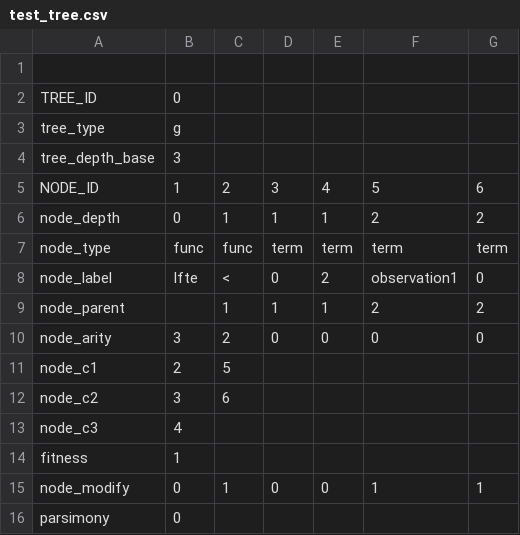
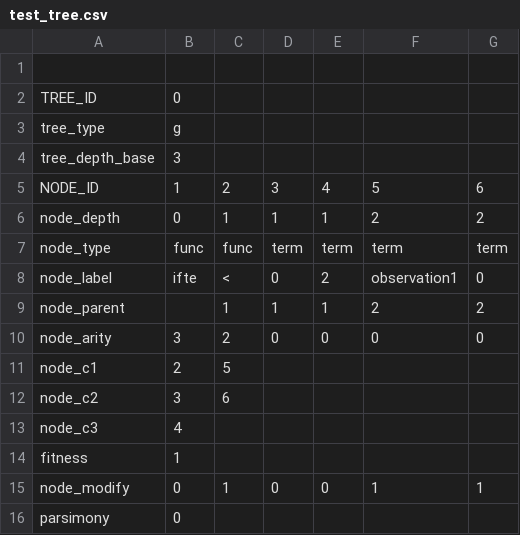
Before and after one commit to ducktalez/plagih, a CSV file: mountaincar/karoo_files/test_tree.csv, drawn as a sheet.

```diff
--- a/mountaincar/karoo_files/test_tree.csv
+++ b/mountaincar/karoo_files/test_tree.csv
@@ -7,3 +7,3 @@ node_depth,0,1,1,1,2,2
 node_type,func,func,term,term,term,term
-node_label,Ifte,<,0,2,observation1,0
+node_label,ifte,<,0,2,observation1,0
 node_parent,,1,1,1,2,2
```
Also changed, not shown: 7 other files.
